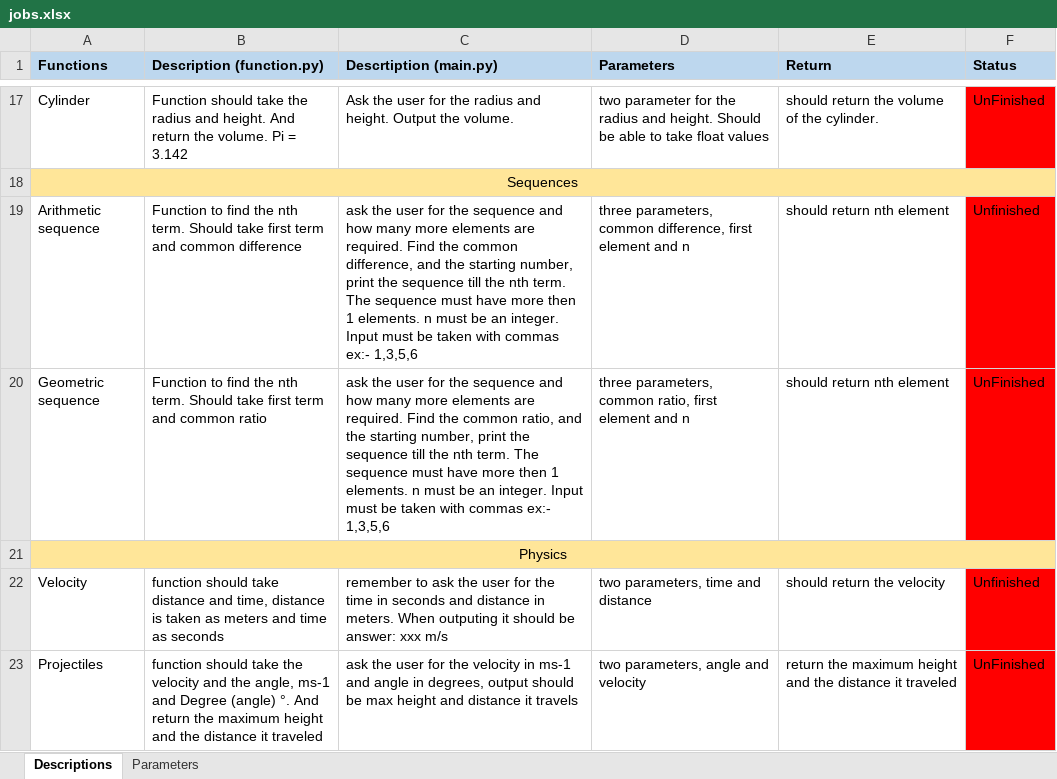
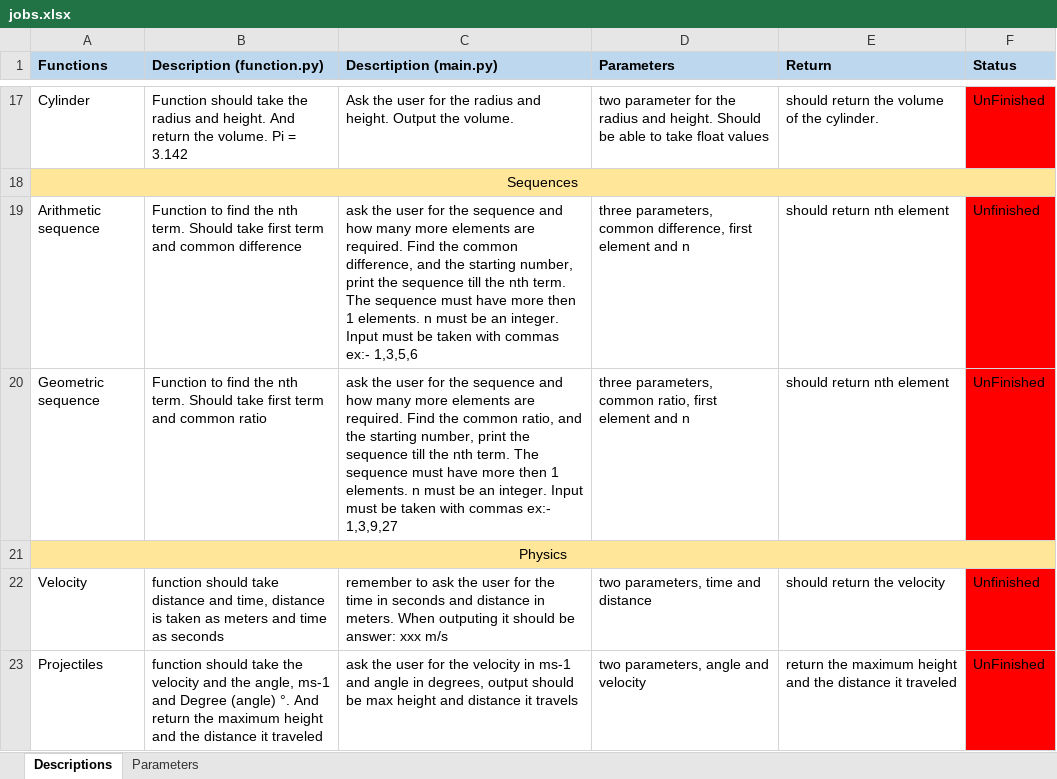
Before and after one commit to revenMadWolf/Command-Line-Interface-Calculator, an Excel workbook: jobs.xlsx, sheet Descriptions, drawn as a sheet; only a part is shown, gaps mark what is left out; values as stored, in another font and other column widths than the file's, no borders; conditional formats not drawn; the diff names each change by its address in the sheet, - before the commit and + after, or states it on an @@ line.

```diff
--- a/jobs.xlsx (sheet Descriptions)
+++ b/jobs.xlsx (sheet Descriptions)
-C20 (Descrtiption (main.py)): …commas ex:- 1,3,5,6
+C20 (Descrtiption (main.py)): …commas ex:- 1,3,9,27
```
Also changed, not shown: sheet Parameters.
